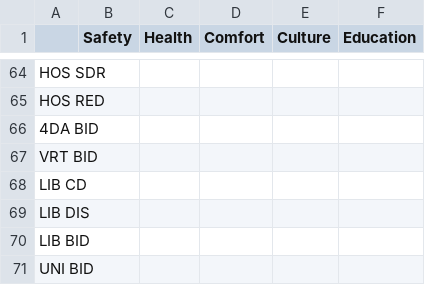
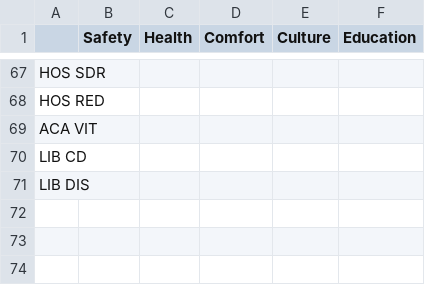
Before and after one commit to bRoss8989/PADToolkit, a CSV file: popi_costs.csv, drawn as a sheet; only a part is shown, gaps mark what is left out; the diff covers the shown part only.

```diff
--- a/popi_costs.csv
+++ b/popi_costs.csv
@@ -65,7 +68,4 @@ HOS SDR,,,,,
 HOS RED,,,,,
-4DA BID,,,,,
-VRT BID,,,,,
+ACA VIT,,,,,
 LIB CD,,,,,
 LIB DIS,,,,,
-LIB BID,,,,,
-UNI BID,,,,,
```
Also changed, not shown: 12 added rows, 9 removed rows and 76 edited cells elsewhere in this file, 10 other files.
